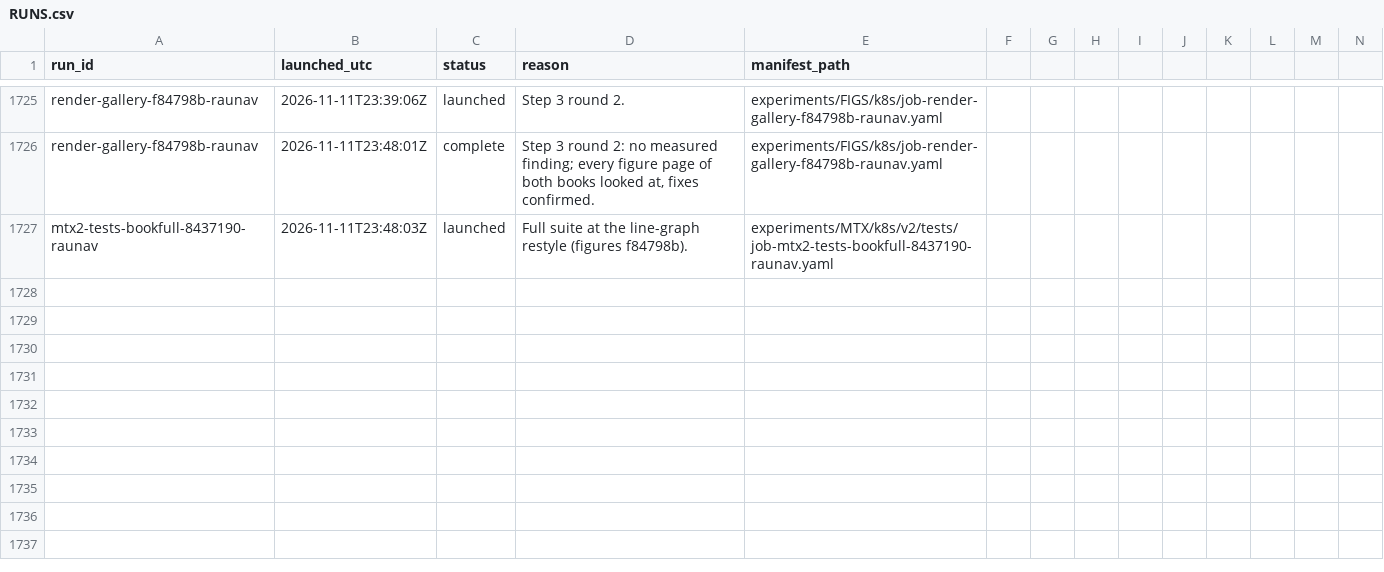
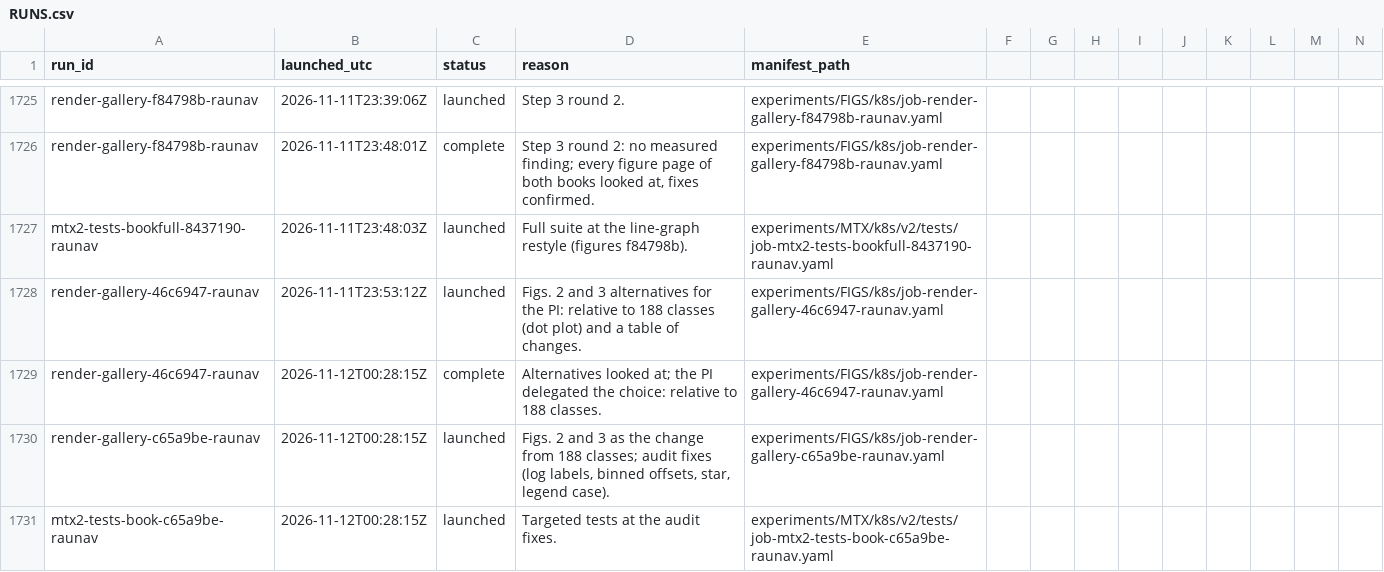
Before and after one commit to raunavm/transferlearningsophon, a CSV file: experiments/RUNS.csv, drawn as a sheet; only a part is shown, gaps mark what is left out; rows hold the shown columns only; the diff names each change by its address in the sheet, - before the commit and + after, or states it on an @@ line.

Commit message:
audit round 2

```diff
--- a/experiments/RUNS.csv
+++ b/experiments/RUNS.csv
+row 1728: render-gallery-46c6947-raunav | 2026-11-11T23:53:12Z | launched | Figs. 2 and 3 alternatives for the PI: relative to 188 classes (dot plot) and a table of changes. | experiments/FIGS/k8s/job-render-gallery-46c6947-raunav.yaml
+row 1729: render-gallery-46c6947-raunav | 2026-11-12T00:28:15Z | complete | Alternatives looked at; the PI delegated the choice: relative to 188 classes. | experiments/FIGS/k8s/job-render-gallery-46c6947-raunav.yaml
+row 1730: render-gallery-c65a9be-raunav | 2026-11-12T00:28:15Z | launched | Figs. 2 and 3 as the change from 188 classes; audit fixes (log labels, binned offsets, star, legend case). | experiments/FIGS/k8s/job-render-gallery-c65a9be-raunav.yaml
+row 1731: mtx2-tests-book-c65a9be-raunav | 2026-11-12T00:28:15Z | launched | Targeted tests at the audit fixes. | experiments/MTX/k8s/v2/tests/job-mtx2-tests-book-c65a9be-raunav.yaml
```
Also changed, not shown: 7 other files.
